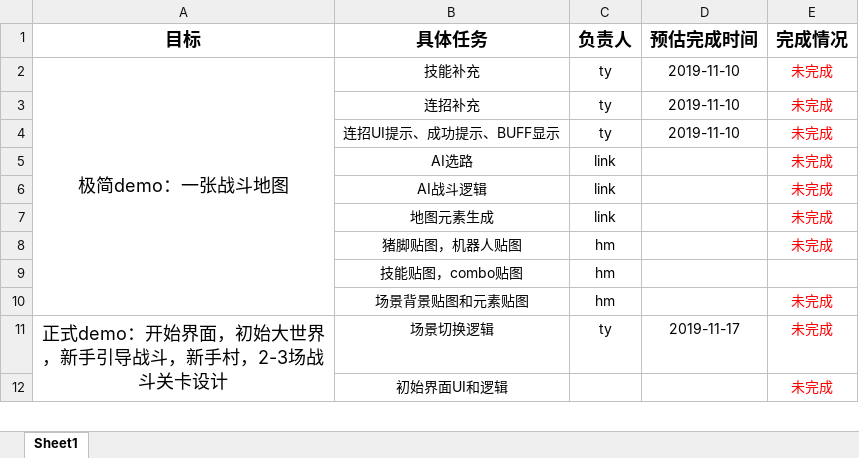
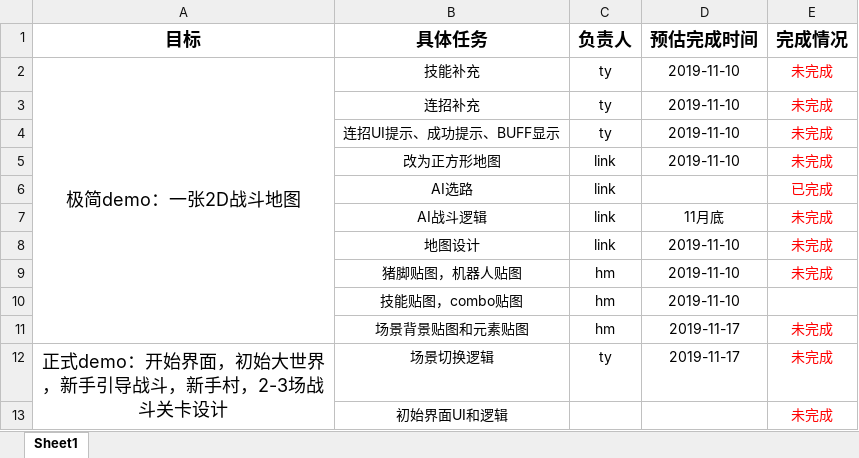
Before and after one commit to AlgerQc/SLG_Warriors, an Excel workbook: doc/工作计划表.xlsx, sheet Sheet1, drawn as a sheet; only a part is shown; values as stored, in another font and other column widths than the file's, no borders; addresses are those after the commit; the diff names each change by its address in the sheet, - before the commit and + after, or states it on an @@ line.

Commit message:
Update 工作计划表.xlsx

```diff
--- a/doc/工作计划表.xlsx (sheet Sheet1)
+++ b/doc/工作计划表.xlsx (sheet Sheet1)
-A2 (目标): 极简demo：一张战斗地图
+A2 (目标): 极简demo：一张2D战斗地图
+row 5:  | 改为正方形地图 | link | 2019-11-10 | 未完成
-E6 (完成情况): 未完成
+E6 (完成情况): 已完成
-D7 (预估完成时间): (empty)
+D7 (预估完成时间): 11月底
-B8 (具体任务): 地图元素生成
+B8 (具体任务): 地图设计
-D8:D10 (预估完成时间): (empty)
+D8:D10 (预估完成时间): 2019-11-10
-D11 (预估完成时间): (empty)
+D11 (预估完成时间): 2019-11-17
```
